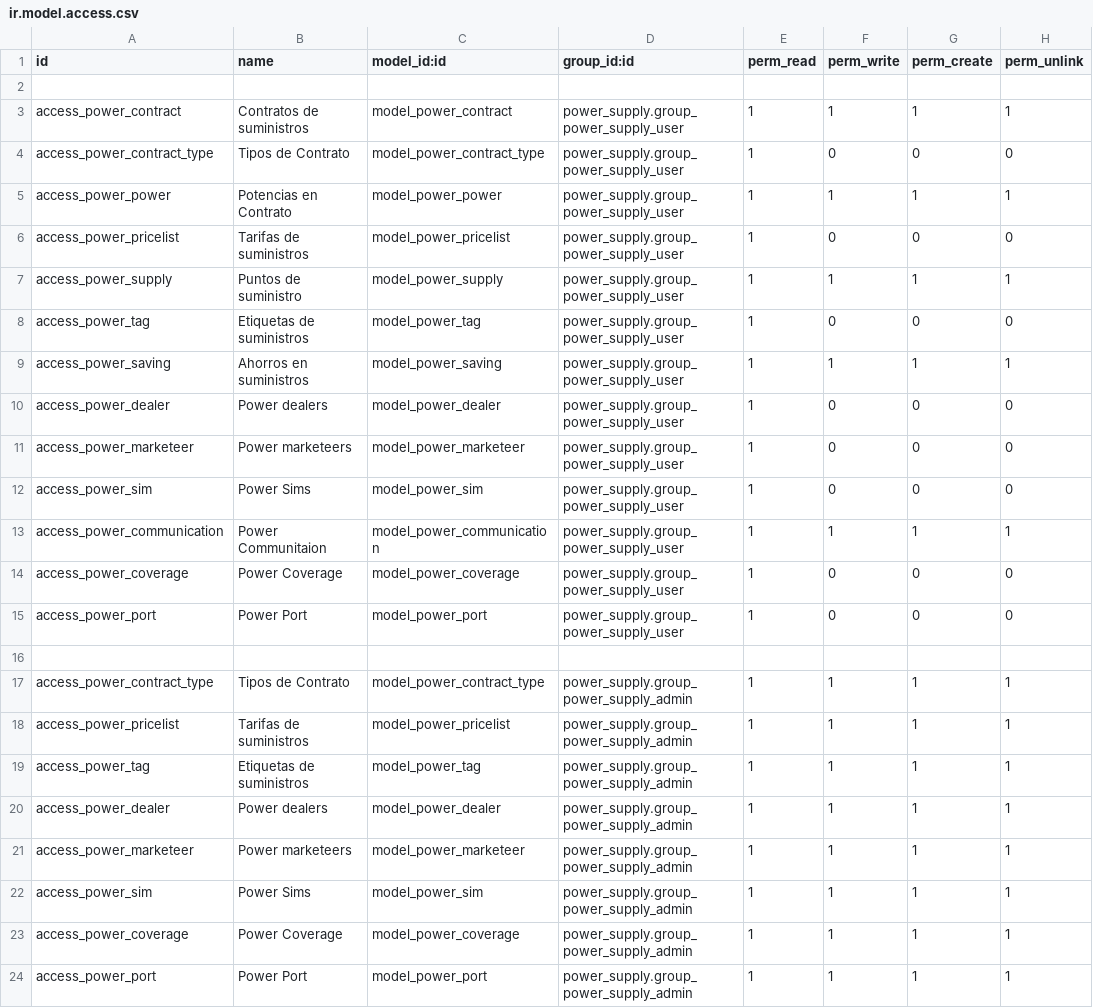
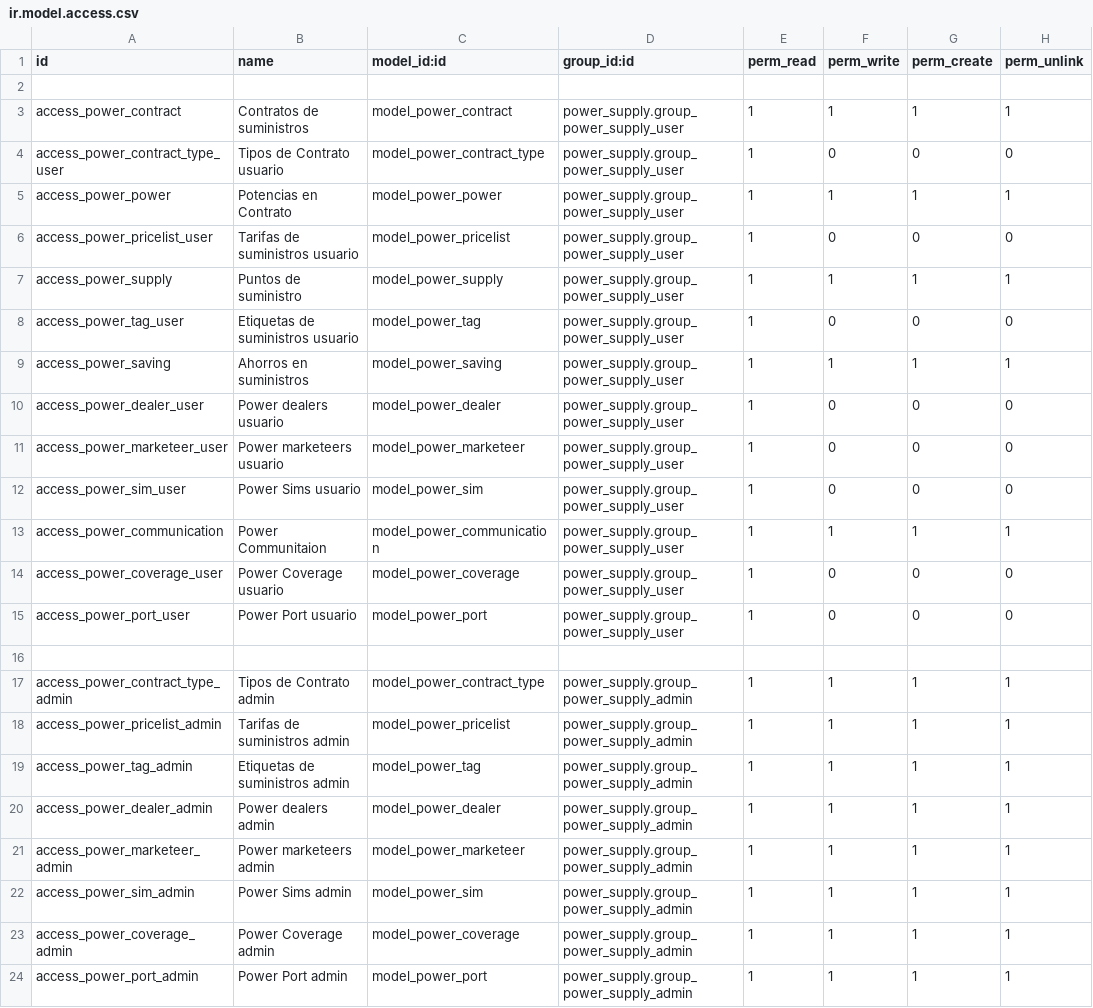
Before and after one commit to bsrmariem/addons-konery, a CSV file: power_supply/security/ir.model.access.csv, drawn as a sheet.

Commit message:
review id security duplicateds

```diff
--- a/power_supply/security/ir.model.access.csv
+++ b/power_supply/security/ir.model.access.csv
@@ -3,22 +3,22 @@ id,name,model_id:id,group_id:id,perm_read,perm_write,perm_create,perm_unlink
 access_power_contract,Contratos de suministros,model_power_contract,power_supply.group_power_supply_user,1,1,1,1
-access_power_contract_type,Tipos de Contrato,model_power_contract_type,power_supply.group_power_supply_user,1,0,0,0
+access_power_contract_type_user,Tipos de Contrato usuario,model_power_contract_type,power_supply.group_power_supply_user,1,0,0,0
 access_power_power,Potencias en Contrato,model_power_power,power_supply.group_power_supply_user,1,1,1,1
-access_power_pricelist,Tarifas de suministros,model_power_pricelist,power_supply.group_power_supply_user,1,0,0,0
+access_power_pricelist_user,Tarifas de suministros usuario,model_power_pricelist,power_supply.group_power_supply_user,1,0,0,0
 access_power_supply,Puntos de suministro,model_power_supply,power_supply.group_power_supply_user,1,1,1,1
-access_power_tag,Etiquetas de suministros,model_power_tag,power_supply.group_power_supply_user,1,0,0,0
+access_power_tag_user,Etiquetas de suministros usuario,model_power_tag,power_supply.group_power_supply_user,1,0,0,0
 access_power_saving,Ahorros en suministros,model_power_saving,power_supply.group_power_supply_user,1,1,1,1
-access_power_dealer,Power dealers,model_power_dealer,power_supply.group_power_supply_user,1,0,0,0
-access_power_marketeer,Power marketeers,model_power_marketeer,power_supply.group_power_supply_user,1,0,0,0
-access_power_sim,Power Sims,model_power_sim,power_supply.group_power_supply_user,1,0,0,0
+access_power_dealer_user,Power dealers usuario,model_power_dealer,power_supply.group_power_supply_user,1,0,0,0
+access_power_marketeer_user,Power marketeers usuario,model_power_marketeer,power_supply.group_power_supply_user,1,0,0,0
+access_power_sim_user,Power Sims usuario,model_power_sim,power_supply.group_power_supply_user,1,0,0,0
 access_power_communication,Power Communitaion,model_power_communication,power_supply.group_power_supply_user,1,1,1,1
-access_power_coverage,Power Coverage,model_power_coverage,power_supply.group_power_supply_user,1,0,0,0
-access_power_port,Power Port,model_power_port,power_supply.group_power_supply_user,1,0,0,0
+access_power_coverage_user,Power Coverage usuario,model_power_coverage,power_supply.group_power_supply_user,1,0,0,0
+access_power_port_user,Power Port usuario,model_power_port,power_supply.group_power_supply_user,1,0,0,0
 
-access_power_contract_type,Tipos de Contrato,model_power_contract_type,power_supply.group_power_supply_admin,1,1,1,1
-access_power_pricelist,Tarifas de suministros,model_power_pricelist,power_supply.group_power_supply_admin,1,1,1,1
-access_power_tag,Etiquetas de suministros,model_power_tag,power_supply.group_power_supply_admin,1,1,1,1
-access_power_dealer,Power dealers,model_power_dealer,power_supply.group_power_supply_admin,1,1,1,1
-access_power_marketeer,Power marketeers,model_power_marketeer,power_supply.group_power_supply_admin,1,1,1,1
-access_power_sim,Power Sims,model_power_sim,power_supply.group_power_supply_admin,1,1,1,1
-access_power_coverage,Power Coverage,model_power_coverage,power_supply.group_power_supply_admin,1,1,1,1
-access_power_port,Power Port,model_power_port,power_supply.group_power_supply_admin,1,1,1,1
+access_power_contract_type_admin,Tipos de Contrato admin,model_power_contract_type,power_supply.group_power_supply_admin,1,1,1,1
+access_power_pricelist_admin,Tarifas de suministros admin,model_power_pricelist,power_supply.group_power_supply_admin,1,1,1,1
+access_power_tag_admin,Etiquetas de suministros admin,model_power_tag,power_supply.group_power_supply_admin,1,1,1,1
+access_power_dealer_admin,Power dealers admin,model_power_dealer,power_supply.group_power_supply_admin,1,1,1,1
+access_power_marketeer_admin,Power marketeers admin,model_power_marketeer,power_supply.group_power_supply_admin,1,1,1,1
+access_power_sim_admin,Power Sims admin,model_power_sim,power_supply.group_power_supply_admin,1,1,1,1
+access_power_coverage_admin,Power Coverage admin,model_power_coverage,power_supply.group_power_supply_admin,1,1,1,1
+access_power_port_admin,Power Port admin,model_power_port,power_supply.group_power_supply_admin,1,1,1,1
```
